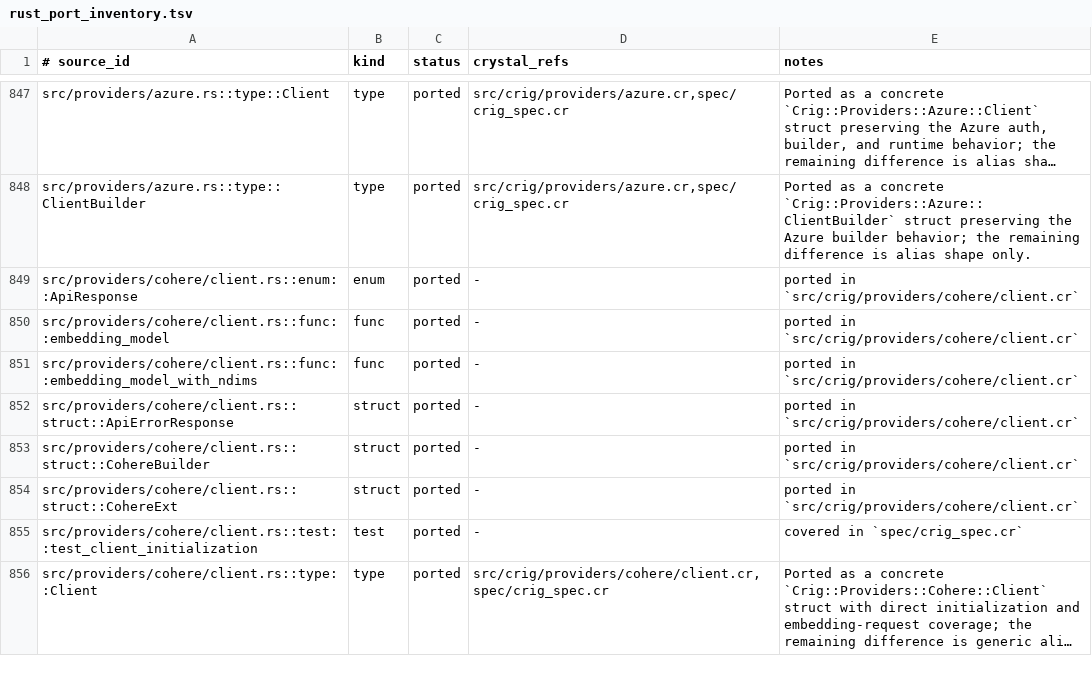
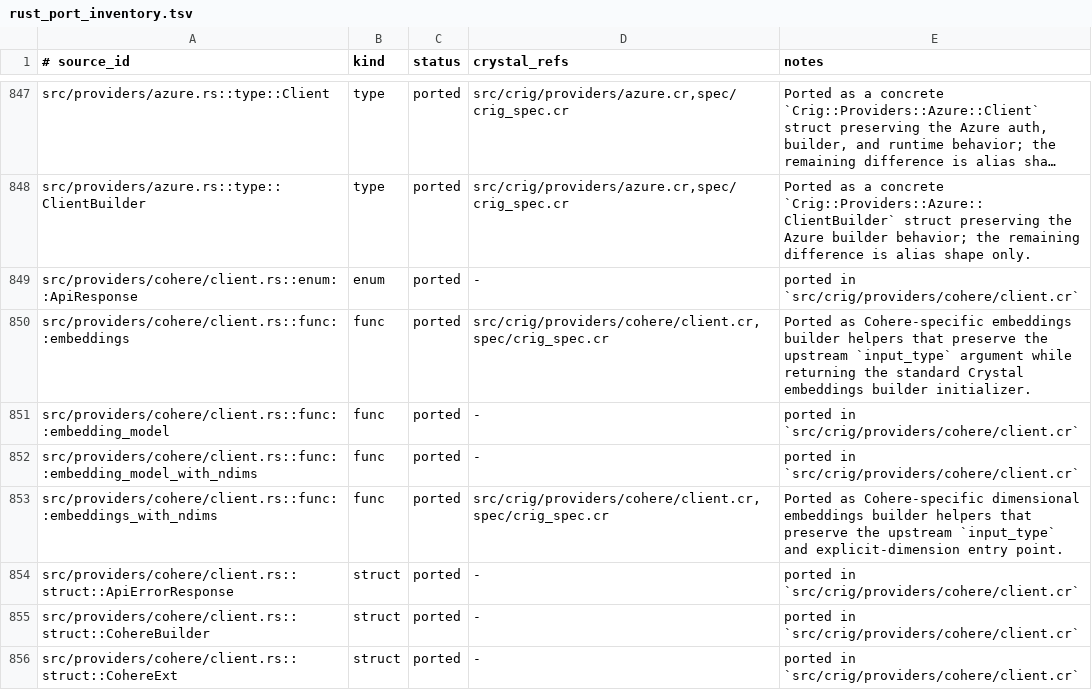
Before and after one commit to dsisnero/crig, a TSV file: plans/inventory/rust_port_inventory.tsv, drawn as a sheet; only a part is shown, gaps mark what is left out; the shorter side is filled out with more unchanged rows; long unchanged cells end in …; the diff names each change by its address in the sheet, - before the commit and + after, or states it on an @@ line.

Commit message:
docs(api): document builder-first architecture and align provider helpers
Refresh README and architecture docs so they describe the current Crystal library surface rather than only parity status, while keeping the structure close to the upstream Rust README.

Emphasize the builder-first workflows across agents, extractors, embeddings, vector search, and streaming, and add source comments on the main builder entry points in src/.

Also complete a small API parity pass by adding the missing Cohere and xAI convenience helpers and the corresponding focused spec coverage and inventory updates.

```diff
--- a/plans/inventory/rust_port_inventory.tsv
+++ b/plans/inventory/rust_port_inventory.tsv
+row 850: src/providers/cohere/client.rs::func::embeddings | func | ported | src/crig/providers/cohere/client.cr,spec/crig_spec.cr | Ported as Cohere-specific embeddings builder helpers that preserve the upstream `input_type` argument while returning the standard Crystal embeddings builder initializer.
+row 853: src/providers/cohere/client.rs::func::embeddings_with_ndims | func | ported | src/crig/providers/cohere/client.cr,spec/crig_spec.cr | Ported as Cohere-specific dimensional embeddings builder helpers that preserve the upstream `input_type` and explicit-dimension entry point.
```
Also changed, not shown: plans/inventory/rust_source_parity.tsv, 15 other files.
